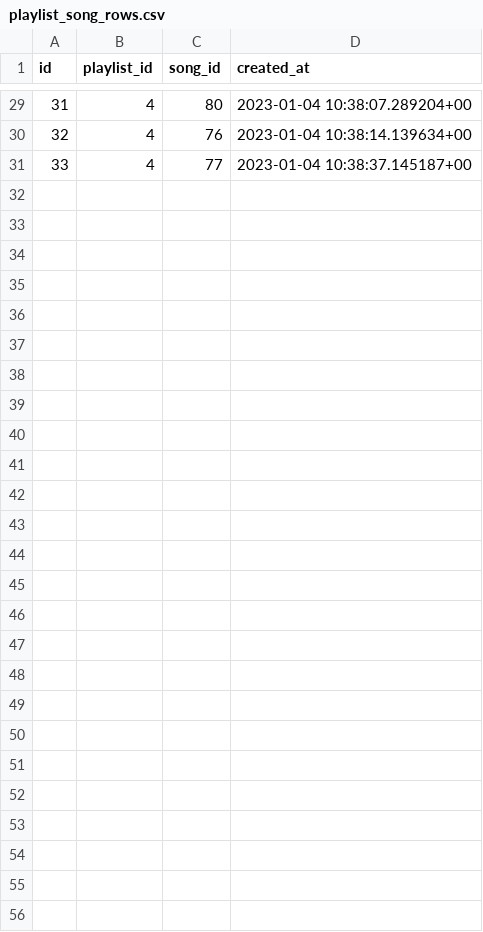
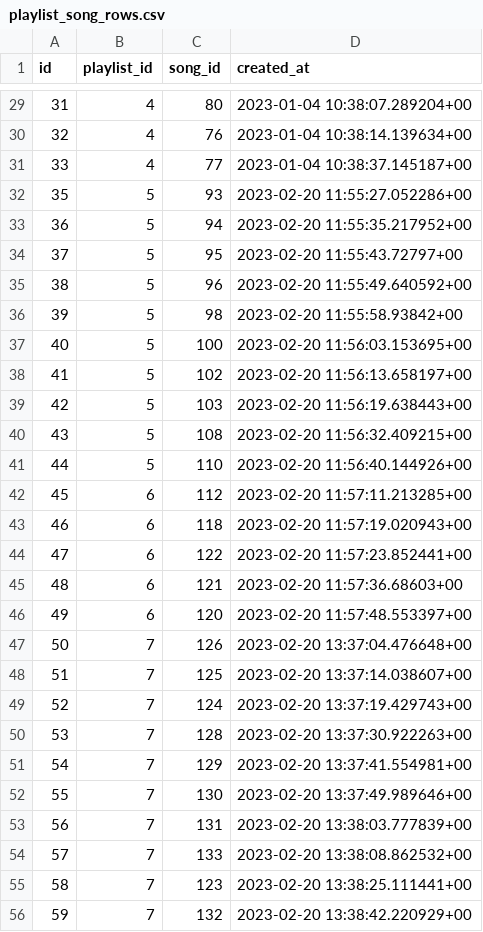
Before and after one commit to wahid-ari/next-supabase-music-docs, a CSV file: public/supabase-csv/playlist_song_rows.csv, drawn as a sheet; only a part is shown, gaps mark what is left out.

```diff
--- a/public/supabase-csv/playlist_song_rows.csv
+++ b/public/supabase-csv/playlist_song_rows.csv
@@ -31 +31,26 @@ id,playlist_id,song_id,created_at
 33,4,77,2023-01-04 10:38:37.145187+00
+35,5,93,2023-02-20 11:55:27.052286+00
+36,5,94,2023-02-20 11:55:35.217952+00
+37,5,95,2023-02-20 11:55:43.72797+00
+38,5,96,2023-02-20 11:55:49.640592+00
+39,5,98,2023-02-20 11:55:58.93842+00
+40,5,100,2023-02-20 11:56:03.153695+00
+41,5,102,2023-02-20 11:56:13.658197+00
+42,5,103,2023-02-20 11:56:19.638443+00
+43,5,108,2023-02-20 11:56:32.409215+00
+44,5,110,2023-02-20 11:56:40.144926+00
+45,6,112,2023-02-20 11:57:11.213285+00
+46,6,118,2023-02-20 11:57:19.020943+00
+47,6,122,2023-02-20 11:57:23.852441+00
+48,6,121,2023-02-20 11:57:36.68603+00
+49,6,120,2023-02-20 11:57:48.553397+00
+50,7,126,2023-02-20 13:37:04.476648+00
+51,7,125,2023-02-20 13:37:14.038607+00
+52,7,124,2023-02-20 13:37:19.429743+00
+53,7,128,2023-02-20 13:37:30.922263+00
+54,7,129,2023-02-20 13:37:41.554981+00
+55,7,130,2023-02-20 13:37:49.989646+00
+56,7,131,2023-02-20 13:38:03.777839+00
+57,7,133,2023-02-20 13:38:08.862532+00
+58,7,123,2023-02-20 13:38:25.111441+00
+59,7,132,2023-02-20 13:38:42.220929+00
```
Also changed, not shown: public/supabase-csv/album_rows.csv, public/supabase-csv/artists_rows.csv, 2 other files.
